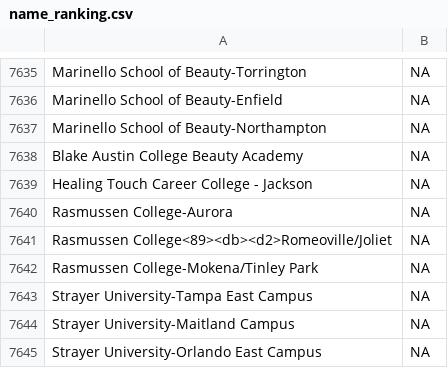
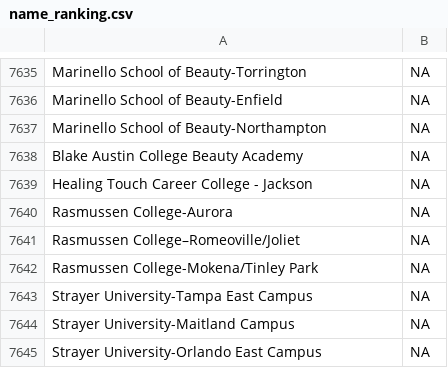
Before and after one commit to TZstatsADS/Spr2017-proj2-grp10, a CSV file: output/name_ranking.csv, drawn as a sheet; only a part is shown, gaps mark what is left out; the diff covers the shown part only.

```diff
--- a/output/name_ranking.csv
+++ b/output/name_ranking.csv
@@ -7640,3 +7640,3 @@ Healing Touch Career College - Jackson,NA
 Rasmussen College-Aurora,NA
-Rasmussen College<89><db><d2>Romeoville/Joliet,NA
+Rasmussen College–Romeoville/Joliet,NA
 Rasmussen College-Mokena/Tinley Park,NA
```
Also changed, not shown: 13 edited cells elsewhere in this file, 22 other files.
